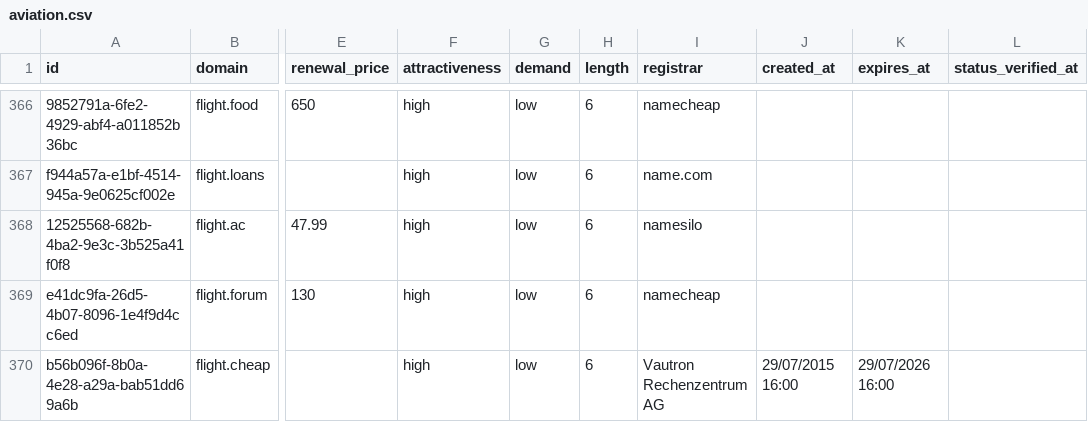
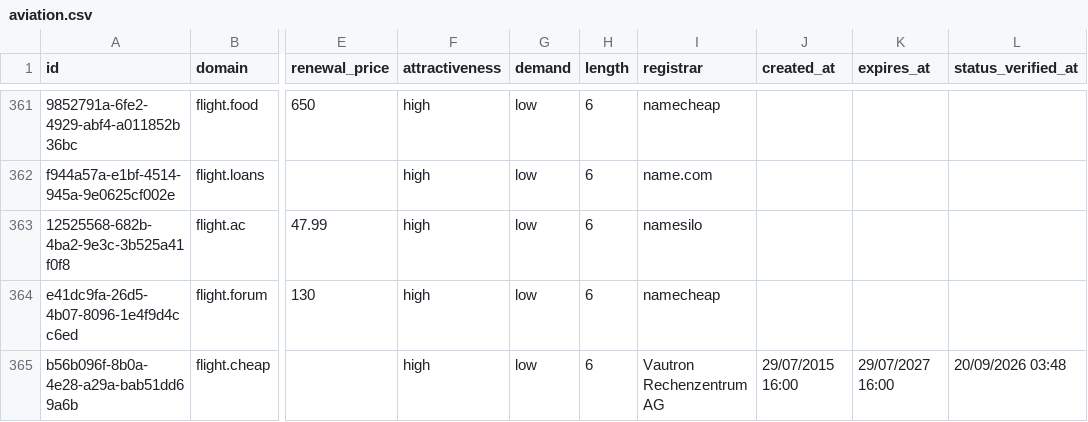
Before and after one commit to UniqueDomains/aviation-oneword-domains, a CSV file: aviation.csv, drawn as a sheet; only a part is shown, gaps mark what is left out; addresses are those after the commit; the diff covers the shown part only; the diff names each change by its address in the sheet, - before the commit and + after, or states it on an @@ line.

```diff
--- a/aviation.csv
+++ b/aviation.csv
-K365 (expires_at): 29/07/2026 16:00
+K365 (expires_at): 29/07/2027 16:00
-L365 (status_verified_at): (empty)
+L365 (status_verified_at): 20/09/2026 03:48
```
Also changed, not shown: 7 added rows, 7 removed rows and 6 edited cells elsewhere in this file, 4 other files.
